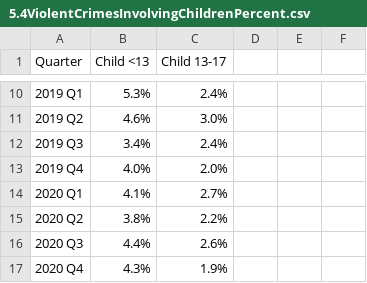
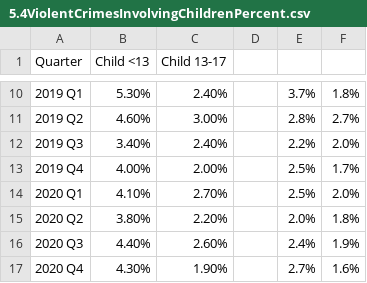
Before and after one commit to dstemenluc/CCJ.SantaClara, a CSV file: 5.4ViolentCrimesInvolvingChildrenPercent.csv, drawn as a sheet; only a part is shown, gaps mark what is left out; the diff covers the shown part only.

```diff
--- a/5.4ViolentCrimesInvolvingChildrenPercent.csv
+++ b/5.4ViolentCrimesInvolvingChildrenPercent.csv
@@ -10,8 +10,8 @@
-2019 Q1,5.3%,2.4%,
-2019 Q2,4.6%,3.0%,
-2019 Q3,3.4%,2.4%,
-2019 Q4,4.0%,2.0%,
-2020 Q1,4.1%,2.7%,
-2020 Q2,3.8%,2.2%,
-2020 Q3,4.4%,2.6%,
-2020 Q4,4.3%,1.9%,
+2019 Q1,5.30%,2.40%,,3.7%,1.8%
+2019 Q2,4.60%,3.00%,,2.8%,2.7%
+2019 Q3,3.40%,2.40%,,2.2%,2.0%
+2019 Q4,4.00%,2.00%,,2.5%,1.7%
+2020 Q1,4.10%,2.70%,,2.5%,2.0%
+2020 Q2,3.80%,2.20%,,2.0%,1.8%
+2020 Q3,4.40%,2.60%,,2.4%,1.9%
+2020 Q4,4.30%,1.90%,,2.7%,1.6%
```
Also changed, not shown: 3 added rows and 80 edited cells elsewhere in this file, 3.1TimetoDisposition-Felony.csv, 3.1TimetoDisposition-Misd.csv, 13 other files.
